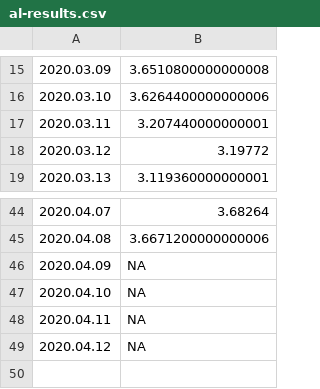
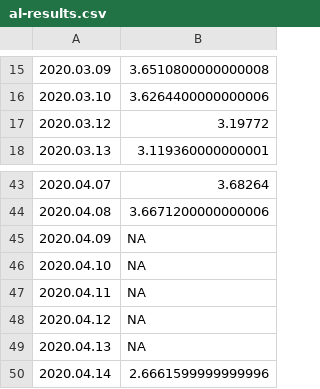
Before and after one commit to mozilla-mobile/fenix-nightly-perftest-results, a CSV file: al-results.csv, drawn as a sheet; only a part is shown, gaps mark what is left out; removed rows and columns are numbered as before the commit, all else as after; the diff names each change by its address in the sheet, - before the commit and + after, or states it on an @@ line.

Commit message:
Graph the results.

```diff
--- a/al-results.csv
+++ b/al-results.csv
-row 17: 2020.03.11 | 3.207440000000001
+row 49: 2020.04.13 | NA
+row 50: 2020.04.14 | 2.6661599999999996
```
Also changed, not shown: ha-results.csv, hanoob-results.csv, 17 other files.
